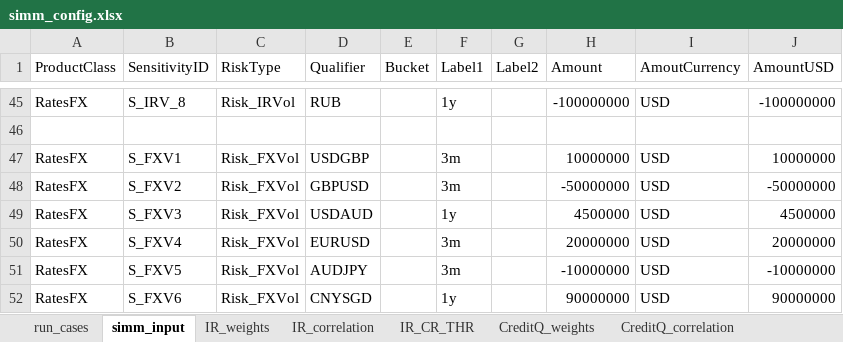
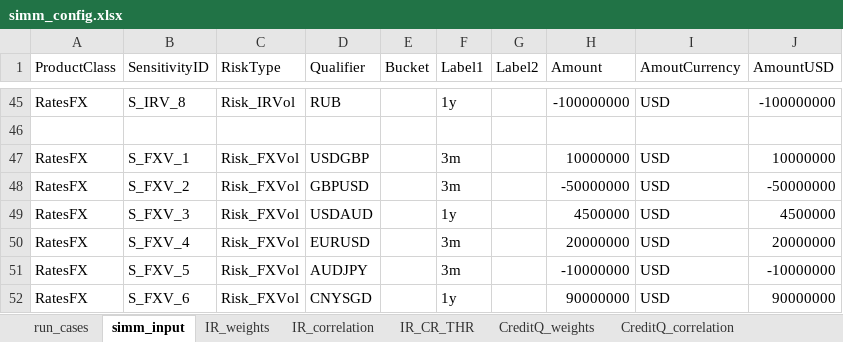
Before and after one commit to ivanshuer/SIMM, an Excel workbook: simm_config.xlsx, sheet simm_input, drawn as a sheet; only a part is shown, gaps mark what is left out; values as stored, in another font and other column widths than the file's, no borders; the diff names each change by its address in the sheet, - before the commit and + after, or states it on an @@ line.

```diff
--- a/simm_config.xlsx (sheet simm_input)
+++ b/simm_config.xlsx (sheet simm_input)
-B47 (SensitivityID): S_FXV1
+B47 (SensitivityID): S_FXV_1
-B48 (SensitivityID): S_FXV2
+B48 (SensitivityID): S_FXV_2
-B49 (SensitivityID): S_FXV3
+B49 (SensitivityID): S_FXV_3
-B50 (SensitivityID): S_FXV4
+B50 (SensitivityID): S_FXV_4
-B51 (SensitivityID): S_FXV5
+B51 (SensitivityID): S_FXV_5
-B52 (SensitivityID): S_FXV6
+B52 (SensitivityID): S_FXV_6
```
Also changed, not shown: sheet run_cases, 3 other files.
